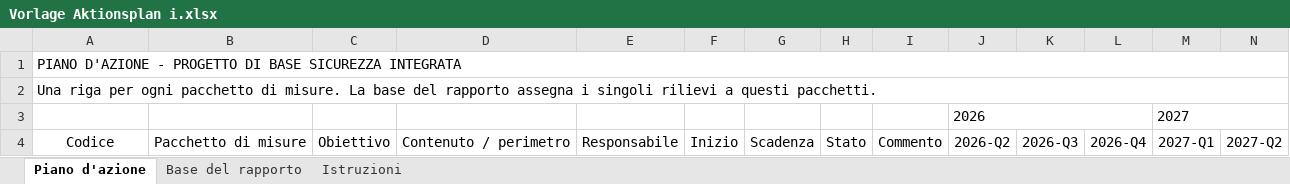
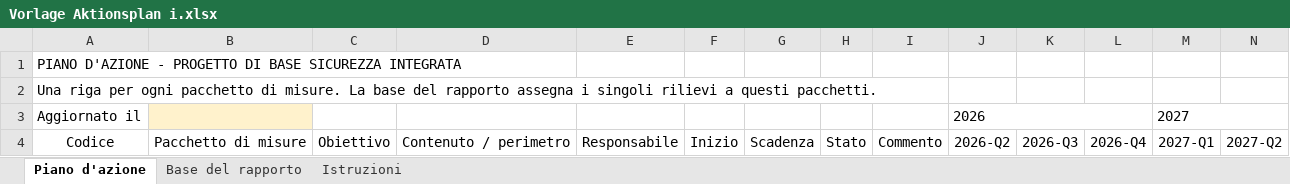
Before and after one commit to odcpw/autoreport, an Excel workbook: AutoBericht/project-template/templates/Vorlage Aktionsplan i.xlsx, sheet Piano d'azione, drawn as a sheet; only a part is shown; values as stored, in another font and other column widths than the file's, no borders; table styles not drawn; the diff names each change by its address in the sheet, - before the commit and + after, or states it on an @@ line.

```diff
--- a/AutoBericht/project-template/templates/Vorlage Aktionsplan i.xlsx (sheet Piano d'azione)
+++ b/AutoBericht/project-template/templates/Vorlage Aktionsplan i.xlsx (sheet Piano d'azione)
-A1:T1 merged
-A2:T2 merged
-A3: (empty)
+A3: Aggiornato il
-B3 fill: none
+B3 fill: #FFF2CC
```
Also changed, not shown: AutoBericht/project-template/templates/Vorlage Aktionsplan d.xlsx, AutoBericht/project-template/templates/Vorlage Aktionsplan f.xlsx, 4 other files.
